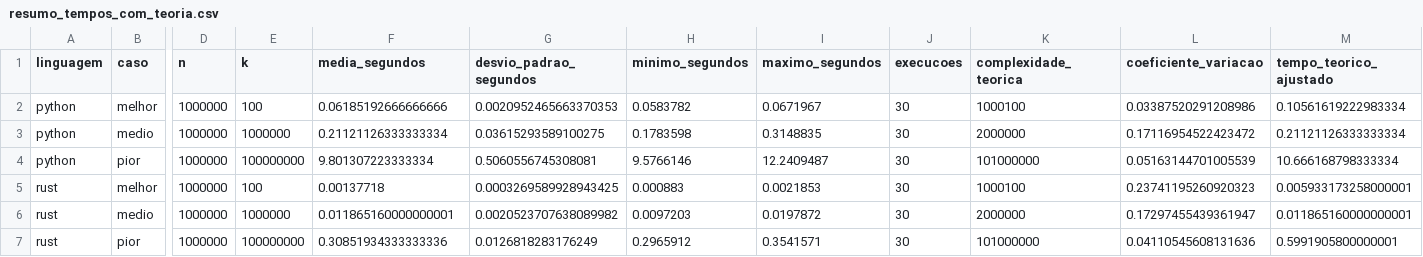
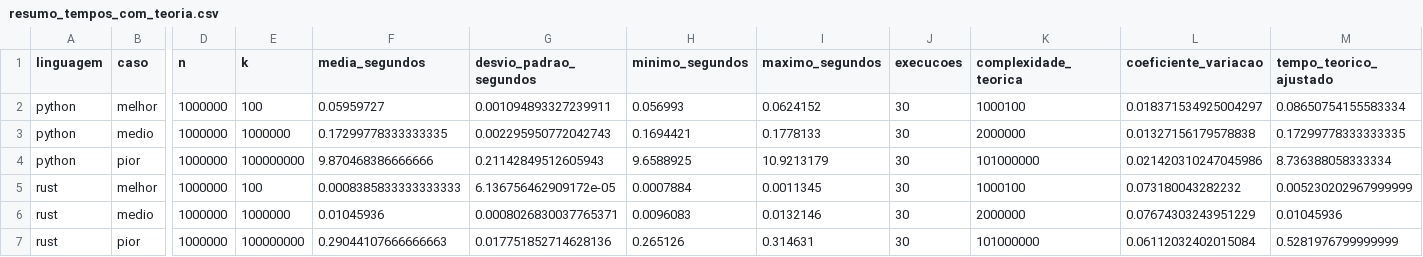
Before and after one commit to Fyre-Flye/Equipe7_TCB, a CSV file: analise/tabelas/resumo_tempos_com_teoria.csv, drawn as a sheet; only a part is shown, gaps mark what is left out; the diff names each change by its address in the sheet, - before the commit and + after, or states it on an @@ line.

Commit message:
Última Execução
- Última Execução e Extração de Dados, Tempo : 00:05:51 Aproximadamente
+Relatorio extraido para contexto
+Relatório (Desatualizado Provavelmente)

```diff
--- a/analise/tabelas/resumo_tempos_com_teoria.csv
+++ b/analise/tabelas/resumo_tempos_com_teoria.csv
-F2 (media_segundos): 0.06185192666666666
+F2 (media_segundos): 0.05959727
-G2 (desvio_padrao_segundos): 0.0020952465663370353
+G2 (desvio_padrao_segundos): 0.001094893327239911
-H2 (minimo_segundos): 0.0583782
+H2 (minimo_segundos): 0.056993
-I2 (maximo_segundos): 0.0671967
+I2 (maximo_segundos): 0.0624152
-L2 (coeficiente_variacao): 0.03387520291208986
+L2 (coeficiente_variacao): 0.018371534925004297
-M2 (tempo_teorico_ajustado): 0.10561619222983334
+M2 (tempo_teorico_ajustado): 0.08650754155583334
-F3 (media_segundos): 0.21121126333333334
+F3 (media_segundos): 0.17299778333333335
-G3 (desvio_padrao_segundos): 0.03615293589100275
+G3 (desvio_padrao_segundos): 0.002295950772042743
-H3 (minimo_segundos): 0.1783598
+H3 (minimo_segundos): 0.1694421
-I3 (maximo_segundos): 0.3148835
+I3 (maximo_segundos): 0.1778133
-L3 (coeficiente_variacao): 0.17116954522423472
+L3 (coeficiente_variacao): 0.01327156179578838
-M3 (tempo_teorico_ajustado): 0.21121126333333334
+M3 (tempo_teorico_ajustado): 0.17299778333333335
-F4 (media_segundos): 9.801307223333334
+F4 (media_segundos): 9.870468386666666
-G4 (desvio_padrao_segundos): 0.5060556745308081
+G4 (desvio_padrao_segundos): 0.21142849512605943
-H4 (minimo_segundos): 9.5766146
+H4 (minimo_segundos): 9.6588925
-I4 (maximo_segundos): 12.2409487
+I4 (maximo_segundos): 10.9213179
-L4 (coeficiente_variacao): 0.05163144701005539
+L4 (coeficiente_variacao): 0.021420310247045986
-M4 (tempo_teorico_ajustado): 10.666168798333334
+M4 (tempo_teorico_ajustado): 8.736388058333334
-F5 (media_segundos): 0.00137718
+F5 (media_segundos): 0.0008385833333333333
-G5 (desvio_padrao_segundos): 0.0003269589928943425
+G5 (desvio_padrao_segundos): 6.136756462909172e-05
-H5 (minimo_segundos): 0.000883
+H5 (minimo_segundos): 0.0007884
-I5 (maximo_segundos): 0.0021853
+I5 (maximo_segundos): 0.0011345
-L5 (coeficiente_variacao): 0.23741195260920323
+L5 (coeficiente_variacao): 0.073180043282232
-M5 (tempo_teorico_ajustado): 0.005933173258000001
+M5 (tempo_teorico_ajustado): 0.005230202967999999
-F6 (media_segundos): 0.011865160000000001
+F6 (media_segundos): 0.01045936
-G6 (desvio_padrao_segundos): 0.0020523707638089982
+G6 (desvio_padrao_segundos): 0.0008026830037765371
-H6 (minimo_segundos): 0.0097203
+H6 (minimo_segundos): 0.0096083
-I6 (maximo_segundos): 0.0197872
+I6 (maximo_segundos): 0.0132146
-L6 (coeficiente_variacao): 0.17297455439361947
+L6 (coeficiente_variacao): 0.07674303243951229
-M6 (tempo_teorico_ajustado): 0.011865160000000001
+M6 (tempo_teorico_ajustado): 0.01045936
-F7 (media_segundos): 0.30851934333333336
+F7 (media_segundos): 0.29044107666666663
-G7 (desvio_padrao_segundos): 0.0126818283176249
+G7 (desvio_padrao_segundos): 0.017751852714628136
-H7 (minimo_segundos): 0.2965912
+H7 (minimo_segundos): 0.265126
-I7 (maximo_segundos): 0.3541571
+I7 (maximo_segundos): 0.314631
-L7 (coeficiente_variacao): 0.04110545608131636
+L7 (coeficiente_variacao): 0.06112032402015084
-M7 (tempo_teorico_ajustado): 0.5991905800000001
+M7 (tempo_teorico_ajustado): 0.5281976799999999
```
Also changed, not shown: analise/dados/resultados_python.csv, analise/tabelas/resumo_cenarios.csv, 24 other files.
